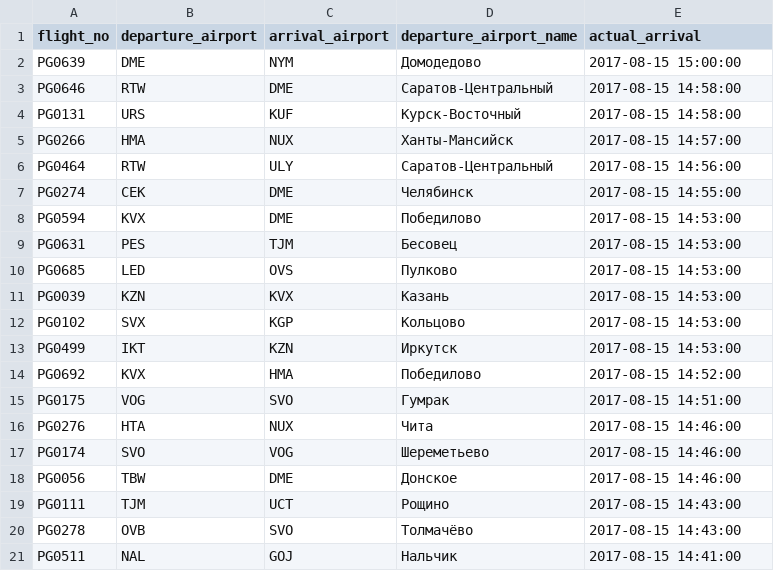
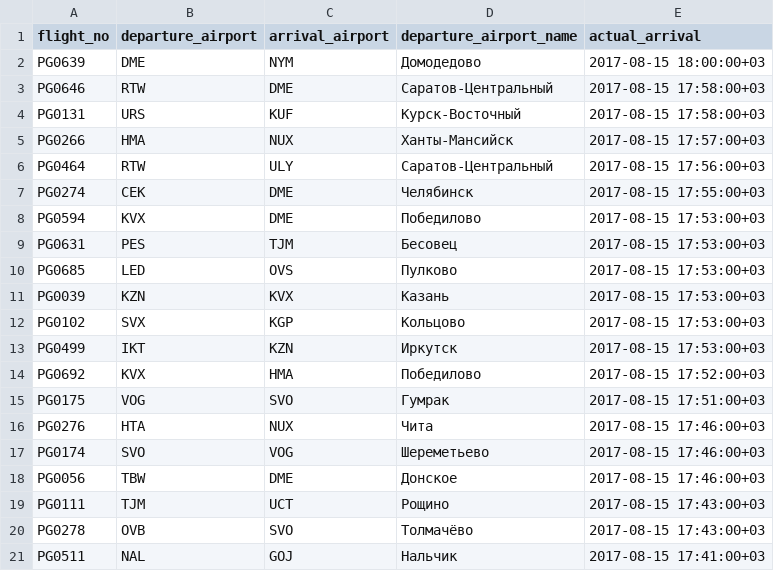
Before and after one commit to serebryakov-da/DB_mod2, a CSV file: pgadmin.csv, drawn as a sheet.

Commit message:
six

```diff
--- a/pgadmin.csv
+++ b/pgadmin.csv
@@ -1,21 +1,21 @@
 "flight_no","departure_airport","arrival_airport","departure_airport_name","actual_arrival"
-"PG0639","DME","NYM","Домодедово","2017-08-15 15:00:00"
-"PG0646","RTW","DME","Саратов-Центральный","2017-08-15 14:58:00"
-"PG0131","URS","KUF","Курск-Восточный","2017-08-15 14:58:00"
-"PG0266","HMA","NUX","Ханты-Мансийск","2017-08-15 14:57:00"
-"PG0464","RTW","ULY","Саратов-Центральный","2017-08-15 14:56:00"
-"PG0274","CEK","DME","Челябинск","2017-08-15 14:55:00"
-"PG0594","KVX","DME","Победилово","2017-08-15 14:53:00"
-"PG0631","PES","TJM","Бесовец","2017-08-15 14:53:00"
-"PG0685","LED","OVS","Пулково","2017-08-15 14:53:00"
-"PG0039","KZN","KVX","Казань","2017-08-15 14:53:00"
-"PG0102","SVX","KGP","Кольцово","2017-08-15 14:53:00"
-"PG0499","IKT","KZN","Иркутск","2017-08-15 14:53:00"
-"PG0692","KVX","HMA","Победилово","2017-08-15 14:52:00"
-"PG0175","VOG","SVO","Гумрак","2017-08-15 14:51:00"
-"PG0276","HTA","NUX","Чита","2017-08-15 14:46:00"
-"PG0174","SVO","VOG","Шереметьево","2017-08-15 14:46:00"
-"PG0056","TBW","DME","Донское","2017-08-15 14:46:00"
-"PG0111","TJM","UCT","Рощино","2017-08-15 14:43:00"
-"PG0278","OVB","SVO","Толмачёво","2017-08-15 14:43:00"
-"PG0511","NAL","GOJ","Нальчик","2017-08-15 14:41:00"
+"PG0639","DME","NYM","Домодедово","2017-08-15 18:00:00+03"
+"PG0646","RTW","DME","Саратов-Центральный","2017-08-15 17:58:00+03"
+"PG0131","URS","KUF","Курск-Восточный","2017-08-15 17:58:00+03"
+"PG0266","HMA","NUX","Ханты-Мансийск","2017-08-15 17:57:00+03"
+"PG0464","RTW","ULY","Саратов-Центральный","2017-08-15 17:56:00+03"
+"PG0274","CEK","DME","Челябинск","2017-08-15 17:55:00+03"
+"PG0594","KVX","DME","Победилово","2017-08-15 17:53:00+03"
+"PG0631","PES","TJM","Бесовец","2017-08-15 17:53:00+03"
+"PG0685","LED","OVS","Пулково","2017-08-15 17:53:00+03"
+"PG0039","KZN","KVX","Казань","2017-08-15 17:53:00+03"
+"PG0102","SVX","KGP","Кольцово","2017-08-15 17:53:00+03"
+"PG0499","IKT","KZN","Иркутск","2017-08-15 17:53:00+03"
+"PG0692","KVX","HMA","Победилово","2017-08-15 17:52:00+03"
+"PG0175","VOG","SVO","Гумрак","2017-08-15 17:51:00+03"
+"PG0276","HTA","NUX","Чита","2017-08-15 17:46:00+03"
+"PG0174","SVO","VOG","Шереметьево","2017-08-15 17:46:00+03"
+"PG0056","TBW","DME","Донское","2017-08-15 17:46:00+03"
+"PG0111","TJM","UCT","Рощино","2017-08-15 17:43:00+03"
+"PG0278","OVB","SVO","Толмачёво","2017-08-15 17:43:00+03"
+"PG0511","NAL","GOJ","Нальчик","2017-08-15 17:41:00+03"
```
